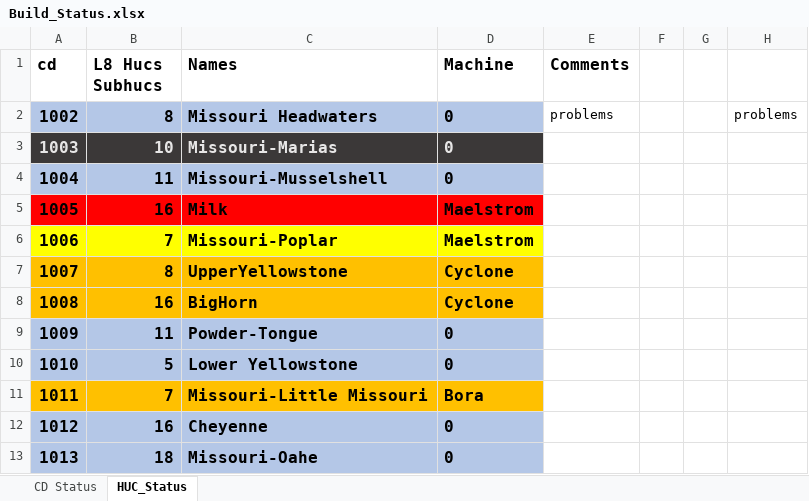
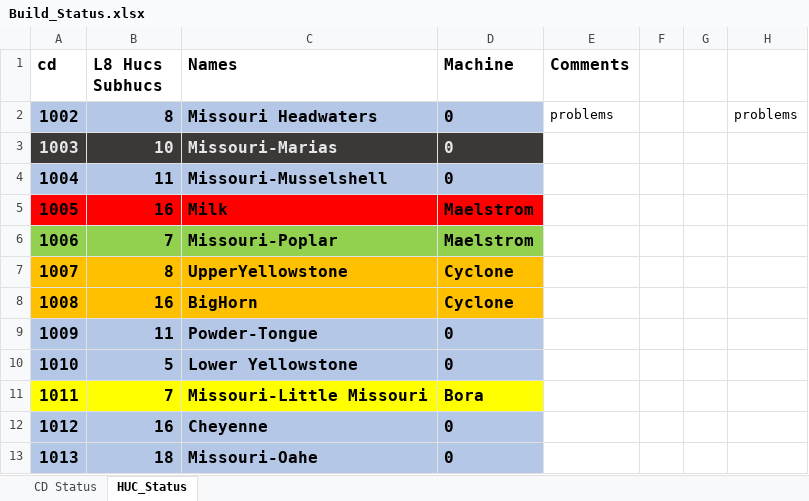
Before and after one commit to wjcapehart/LOCA_Percentile_Processing, an Excel workbook: Build_Status.xlsx, sheet HUC_Status, drawn as a sheet; only a part is shown; values as stored, in another font and other column widths than the file's, no borders; charts and pictures not drawn; the diff names each change by its address in the sheet, - before the commit and + after, or states it on an @@ line.

```diff
--- a/Build_Status.xlsx (sheet HUC_Status)
+++ b/Build_Status.xlsx (sheet HUC_Status)
-A6:D6 fill: #FFFF00
+A6:D6 fill: #92D050
-A11:D11 fill: #FFC000
+A11:D11 fill: #FFFF00
```
Also changed, not shown: 1 other file.
